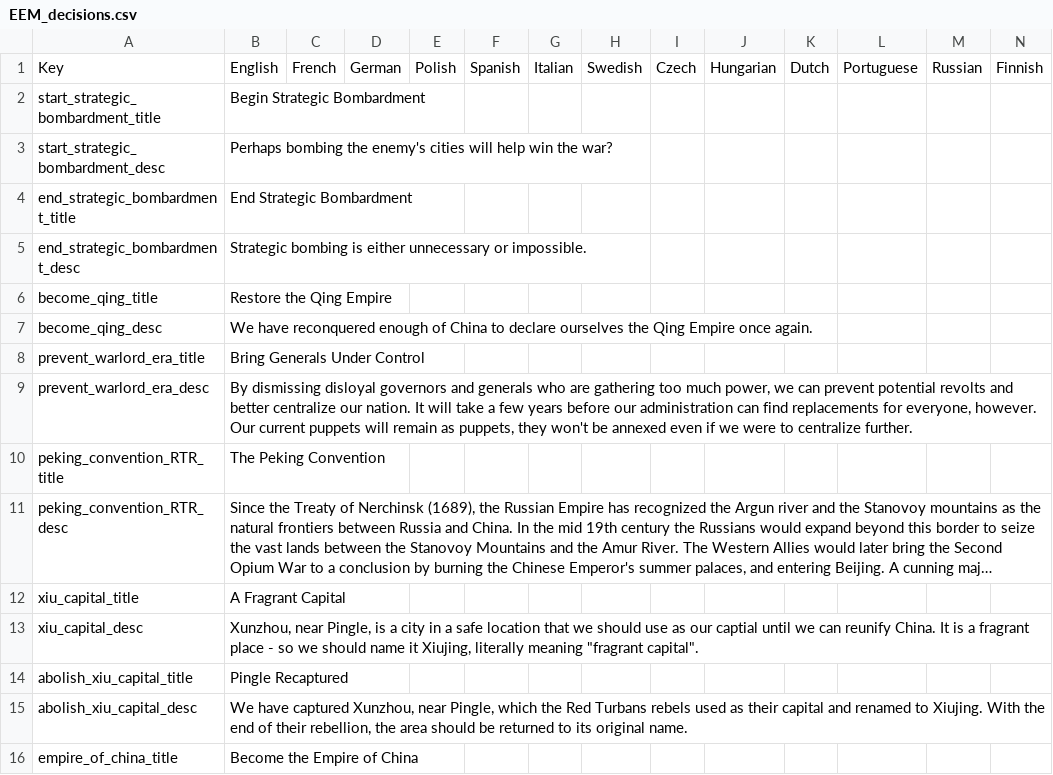
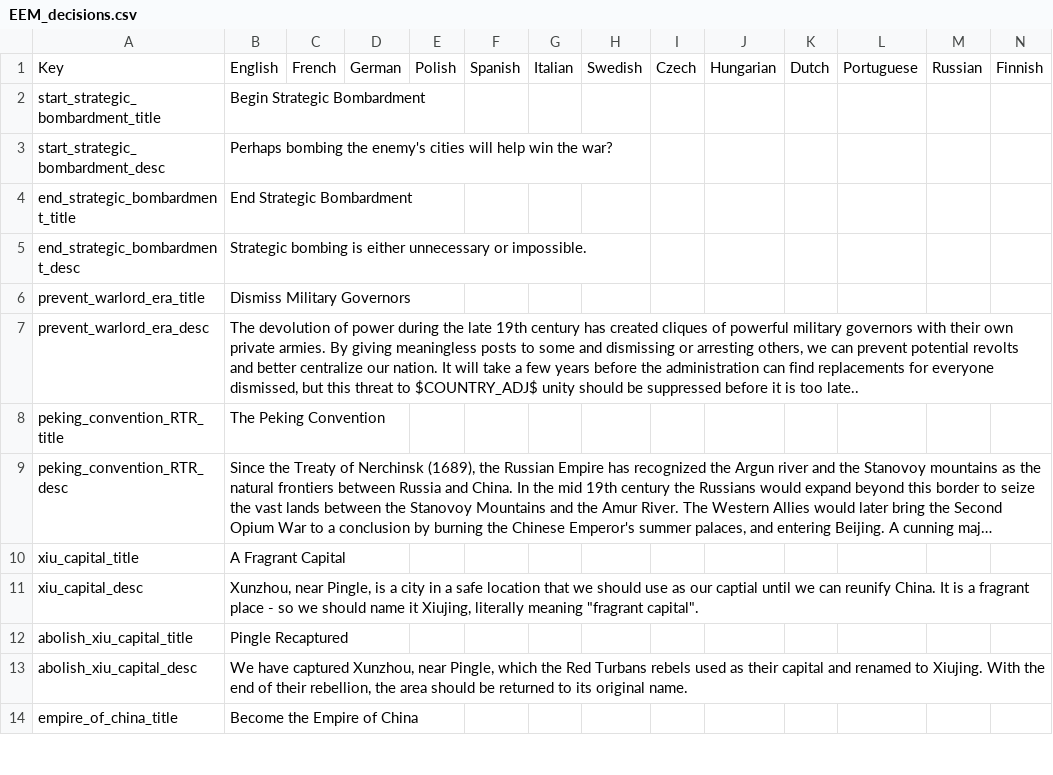
Before and after one commit to ujtcelvn/Ending_Extension_Mod, a CSV file: EEM/localisation/EEM_decisions.csv, drawn as a sheet; only a part is shown; long unchanged cells end in ….

```diff
--- a/EEM/localisation/EEM_decisions.csv
+++ b/EEM/localisation/EEM_decisions.csv
@@ -5,6 +5,4 @@ end_strategic_bombardment_title;End Strategic Bombardment;;;;;;;;;;;;;
 end_strategic_bombardment_desc;Strategic bombing is either unnecessary or impossible.;;;;;;;;;;;;;
-become_qing_title;Restore the Qing Empire;;;;;;;;;;;;;
-become_qing_desc;We have reconquered enough of China to declare ourselves the Qing Empire once again.;;;;;;;;;;;;;
-prevent_warlord_era_title;Bring Generals Under Control;;;;;;;;;;;;;
-prevent_warlord_era_desc;By dismissing disloyal governors and generals who are gathering too much power, we can prevent potential revolts and better centralize our nation. It will take a few years before our administration can find replacements for everyone, however. Our current puppets will remain as puppets, they won't be annexed even if we were to centralize further.;;;;;;;;;;;;;
+prevent_warlord_era_title;Dismiss Military Governors;;;;;;;;;;;;;
+prevent_warlord_era_desc;The devolution of power during the late 19th century has created cliques of powerful military governors with their own private armies. By giving meaningless posts to some and dismissing or arresting others, we can prevent potential revolts and better centralize our nation. It will take a few years before the administration can find replacements for everyone dismissed, but this threat to $COUNTRY_ADJ$ unity should be suppressed before it is too late..;;;;;;;;;;;;;
 peking_convention_RTR_title;The Peking Convention;;;;;;;;;;;;;
```
Also changed, not shown: EEM/localisation/EEM_cultures.csv, EEM/localisation/EEM_events.csv, 26 other files.
